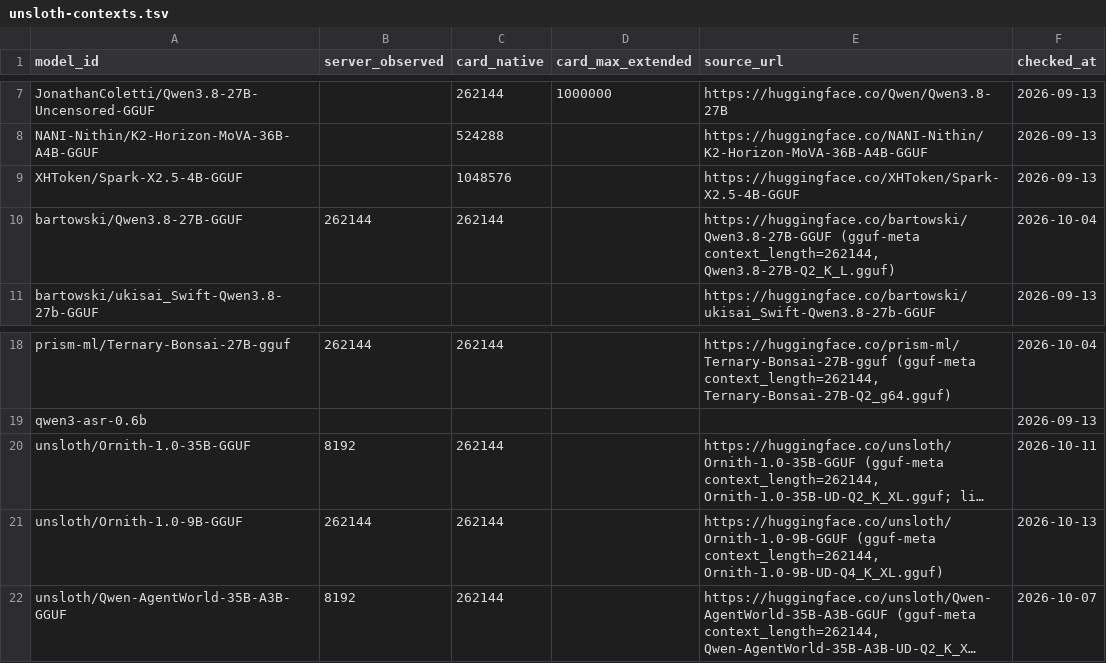
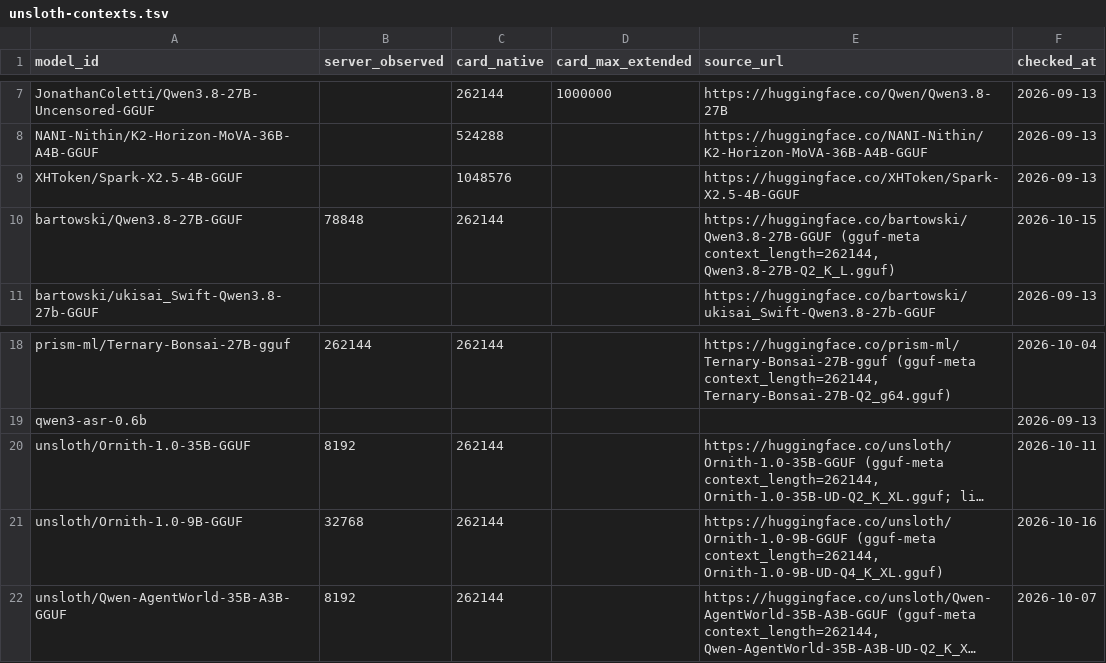
Before and after one commit to boundring/hngh, a TSV file: automation/config/unsloth-contexts.tsv, drawn as a sheet; only a part is shown, gaps mark what is left out; long unchanged cells end in …; the diff names each change by its address in the sheet, - before the commit and + after, or states it on an @@ line.

```diff
--- a/automation/config/unsloth-contexts.tsv
+++ b/automation/config/unsloth-contexts.tsv
-B10 (server_observed): 262144
+B10 (server_observed): 78848
-F10 (checked_at): 2026-10-04
+F10 (checked_at): 2026-10-15
-B21 (server_observed): 262144
+B21 (server_observed): 32768
-F21 (checked_at): 2026-10-13
+F21 (checked_at): 2026-10-16
```
Also changed, not shown: 5 other files.
